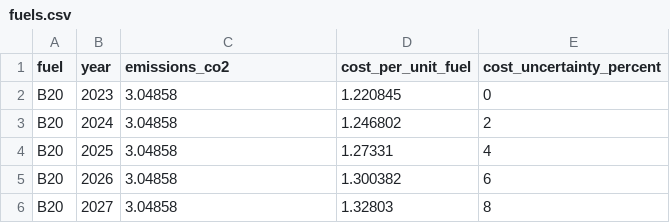
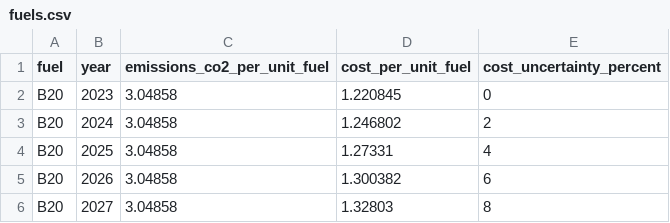
Before and after one commit to yashyaks/FleetStructureOptimization, a CSV file: data/sample_upload/fuels.csv, drawn as a sheet; only a part is shown.

```diff
--- a/data/sample_upload/fuels.csv
+++ b/data/sample_upload/fuels.csv
@@ -1,2 +1,2 @@
-fuel,year,emissions_co2,cost_per_unit_fuel,cost_uncertainty_percent
+fuel,year,emissions_co2_per_unit_fuel,cost_per_unit_fuel,cost_uncertainty_percent
 B20,2023,3.04858,1.220845,0
```
Also changed, not shown: 6 other files.
